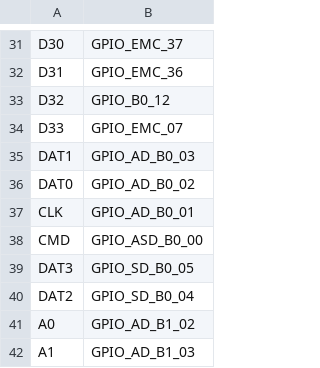
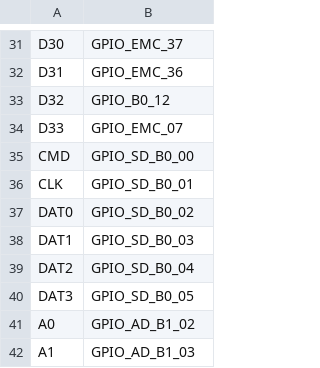
Before and after one commit to MEINE-ERDE/micropython, a CSV file: ports/mimxrt/boards/TEENSY40/pins.csv, drawn as a sheet; only a part is shown, gaps mark what is left out.

Commit message:
mimxrt/sdcard: Implement SDCard driver.
- Configures `PLL2->PFD0` with **198MHz** as base clock of
	`USDHCx` peripheral.
- Adds guards for SDCard related files via `MICROPY_PY_MACHINE_SDCARD`
- Adds creation of pin defines for SDCard to make-pins.py
- Adds new configuration option for SDCard peripheral pinout
        to mpconfigport.h
- Adds interrupt handling support instead of polling
- Adds support for `ADMA2` powered data transfer
- Configures SDCard to run in HS (high-speed mode) with **50MHz** only!

SDCard support is optional and requires `USDHC` peripheral.
Thus this driver is not available on `MIMXRT1010_EVK`.
SDCard support is enabled by setting `MICROPY_PY_MACHINE_SDCARD = 1`
in mpconfigboard.mk.

Signed-off-by: Philipp Ebensberger

```diff
--- a/ports/mimxrt/boards/TEENSY40/pins.csv
+++ b/ports/mimxrt/boards/TEENSY40/pins.csv
@@ -34,8 +34,8 @@ D32,GPIO_B0_12
 D33,GPIO_EMC_07
-DAT1,GPIO_AD_B0_03
-DAT0,GPIO_AD_B0_02
-CLK,GPIO_AD_B0_01
-CMD,GPIO_ASD_B0_00
+CMD,GPIO_SD_B0_00
+CLK,GPIO_SD_B0_01
+DAT0,GPIO_SD_B0_02
+DAT1,GPIO_SD_B0_03
+DAT2,GPIO_SD_B0_04
 DAT3,GPIO_SD_B0_05
-DAT2,GPIO_SD_B0_04
 A0,GPIO_AD_B1_02
```
Also changed, not shown: 28 other files.
